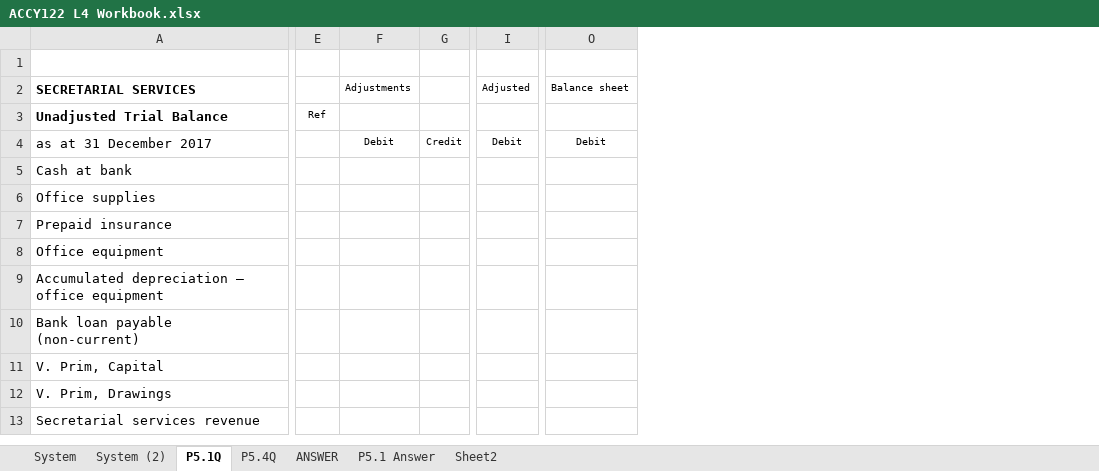
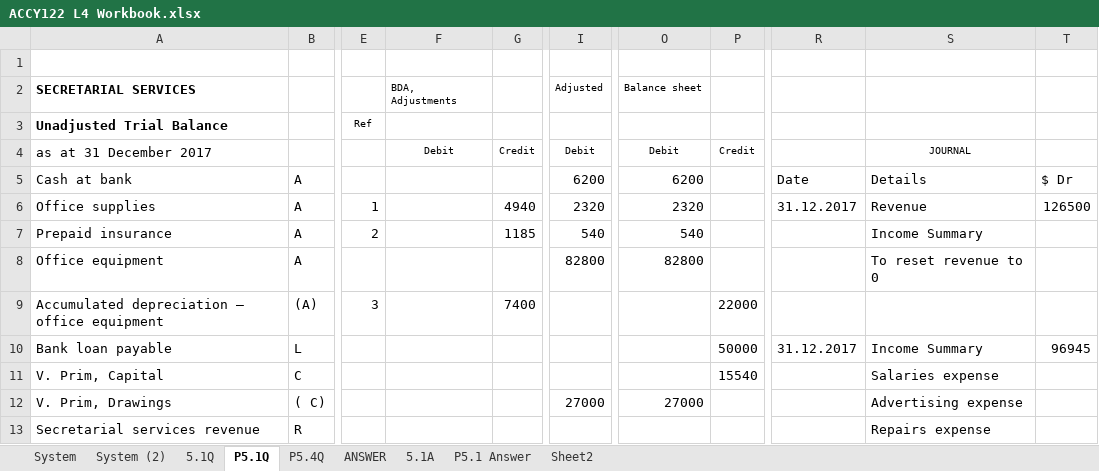
Before and after one commit to josephkohhh/SIM-UOW-Mods, an Excel workbook: ACCY122/Session/S04/ACCY122 L4 Workbook.xlsx, sheet P5.1Q, drawn as a sheet; only a part is shown, gaps mark what is left out; values as stored, in another font and other column widths than the file's, no borders; charts and pictures not drawn; removed rows and columns are numbered as before the commit, all else as after; rows hold the shown columns only; the diff covers the shown part only; the diff names each change by its address in the sheet, - before the commit and + after, or states it on an @@ line.

```diff
--- a/ACCY122/Session/S04/ACCY122 L4 Workbook.xlsx (sheet P5.1Q)
+++ b/ACCY122/Session/S04/ACCY122 L4 Workbook.xlsx (sheet P5.1Q)
+sheet tab: 5.1Q
+sheet tab: 5.1A
+column B, rows 5-9: A | A | A | A | (A); rows 11-13: C | ( C) | R
-column E, row 3: Ref
-column F (Adjustments), row 4: Debit
-column G, row 4: Credit
+column E, rows 3-9: Ref |  |  | 1 | 2 |  | 3
+column F (BDA, Adjustments), row 4: Debit
+column G, rows 4-9: Credit |  | 4940 | 1185 |  | 7400
+column P, rows 4-9: Credit |  |  |  |  | 22000; row 11: 15540
+column R, rows 5-6: Date | 31.12.2017
+column S, rows 4-8: JOURNAL | Details | Revenue | Income Summary | To reset revenue to 0; rows 11-13: Salaries expense | Advertising expense | Repairs expense
+column T, rows 5-6: $ Dr | 126500
-I5 (Adjusted): (empty)
+I5 (Adjusted): 6200
-O5 (Balance sheet): (empty)
+O5 (Balance sheet): 6200
-I6 (Adjusted): (empty)
+I6 (Adjusted): 2320
-O6 (Balance sheet): (empty)
+O6 (Balance sheet): 2320
-I7 (Adjusted): (empty)
+I7 (Adjusted): 540
-O7 (Balance sheet): (empty)
+O7 (Balance sheet): 540
-I8 (Adjusted): (empty)
+I8 (Adjusted): 82800
-O8 (Balance sheet): (empty)
+O8 (Balance sheet): 82800
-row 10: Bank loan payable (non-current)
+row 10: Bank loan payable | L |  |  |  |  |  | 50000 | 31.12.2017 | Income Summary | 96945
-I12 (Adjusted): (empty)
+I12 (Adjusted): 27000
-O12 (Balance sheet): (empty)
+O12 (Balance sheet): 27000
```
Also changed, not shown: 2 added rows, 1 removed row, 2 added columns, 2 removed columns, 33 edited cells and cell formats elsewhere in this sheet, sheet P5.4Q, sheet System (2), charts or pictures, ACCY122/Session/S03/ACCY122 L3 workbook.xlsx, 5 other files.
